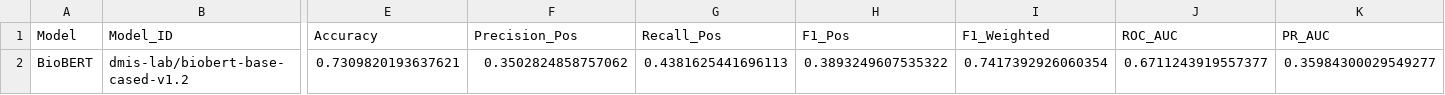
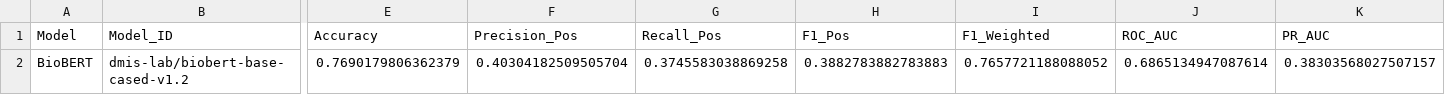
Before and after one commit to GitSentinel/medical_nlp_deterioration, a CSV file: results/metrics/biobert_results.csv, drawn as a sheet; only a part is shown, gaps mark what is left out; the diff names each change by its address in the sheet, - before the commit and + after, or states it on an @@ line.

```diff
--- a/results/metrics/biobert_results.csv
+++ b/results/metrics/biobert_results.csv
-E2 (Accuracy): 0.7309820193637621
+E2 (Accuracy): 0.7690179806362379
-F2 (Precision_Pos): 0.3502824858757062
+F2 (Precision_Pos): 0.40304182509505704
-G2 (Recall_Pos): 0.4381625441696113
+G2 (Recall_Pos): 0.3745583038869258
-H2 (F1_Pos): 0.3893249607535322
+H2 (F1_Pos): 0.3882783882783883
-I2 (F1_Weighted): 0.7417392926060354
+I2 (F1_Weighted): 0.7657721188088052
-J2 (ROC_AUC): 0.6711243919557377
+J2 (ROC_AUC): 0.6865134947087614
-K2 (PR_AUC): 0.35984300029549277
+K2 (PR_AUC): 0.38303568027507157
```
Also changed, not shown: results/metrics/all_models_results.csv, 11 other files.
